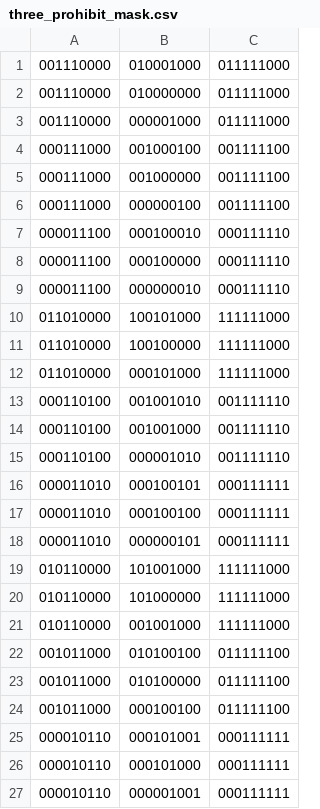
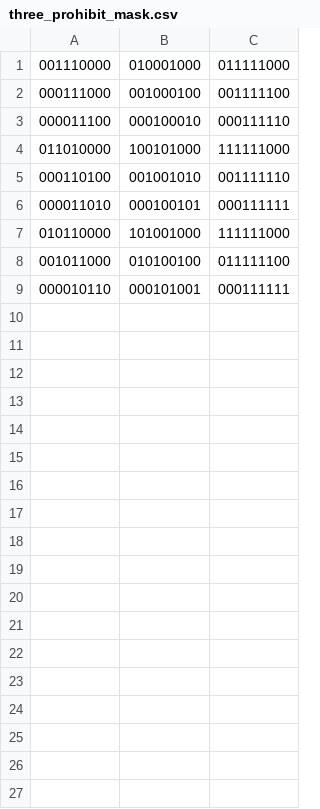
Before and after one commit to solkaze/gomoku_cpp, a CSV file: data/three_prohibit_mask.csv, drawn as a sheet.

```diff
--- a/data/three_prohibit_mask.csv
+++ b/data/three_prohibit_mask.csv
@@ -1,27 +1,9 @@
 001110000,010001000,011111000
-001110000,010000000,011111000
-001110000,000001000,011111000
 000111000,001000100,001111100
-000111000,001000000,001111100
-000111000,000000100,001111100
 000011100,000100010,000111110
-000011100,000100000,000111110
-000011100,000000010,000111110
 011010000,100101000,111111000
-011010000,100100000,111111000
-011010000,000101000,111111000
 000110100,001001010,001111110
-000110100,001001000,001111110
-000110100,000001010,001111110
 000011010,000100101,000111111
-000011010,000100100,000111111
-000011010,000000101,000111111
 010110000,101001000,111111000
-010110000,101000000,111111000
-010110000,001001000,111111000
 001011000,010100100,011111100
-001011000,010100000,011111100
-001011000,000100100,011111100
 000010110,000101001,000111111
-000010110,000101000,000111111
-000010110,000001001,000111111
```
Also changed, not shown: 10 other files.
